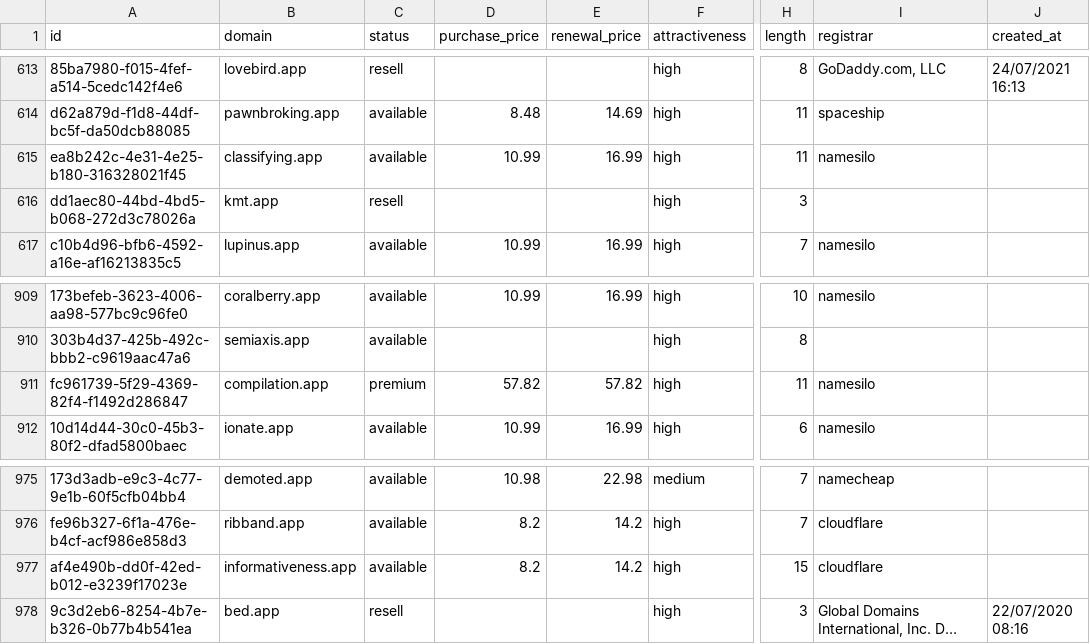
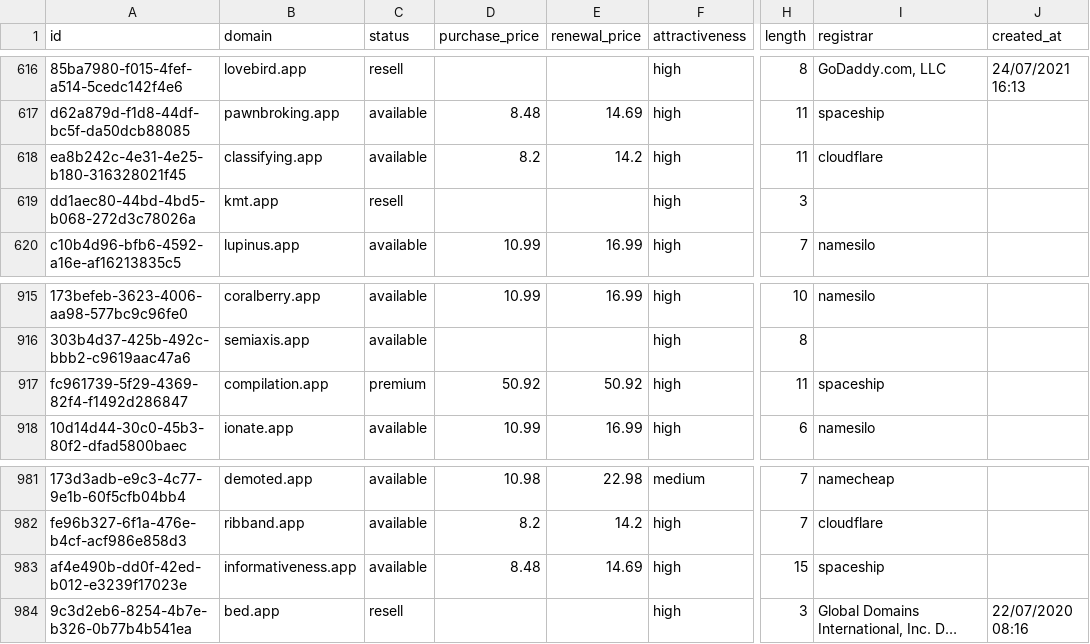
Before and after one commit to UniqueDomains/app-oneword-domains, a CSV file: app.csv, drawn as a sheet; only a part is shown, gaps mark what is left out; long unchanged cells end in …; addresses are those after the commit; the diff covers the shown part only; the diff names each change by its address in the sheet, - before the commit and + after, or states it on an @@ line.

```diff
--- a/app.csv
+++ b/app.csv
-D618 (purchase_price): 10.99
+D618 (purchase_price): 8.2
-E618 (renewal_price): 16.99
+E618 (renewal_price): 14.2
-I618 (registrar): namesilo
+I618 (registrar): cloudflare
-D917 (purchase_price): 57.82
+D917 (purchase_price): 50.92
-E917 (renewal_price): 57.82
+E917 (renewal_price): 50.92
-I917 (registrar): namesilo
+I917 (registrar): spaceship
-D983 (purchase_price): 8.2
+D983 (purchase_price): 8.48
-E983 (renewal_price): 14.2
+E983 (renewal_price): 14.69
-I983 (registrar): cloudflare
+I983 (registrar): spaceship
```
Also changed, not shown: 6 added rows, 6 removed rows and 9 edited cells elsewhere in this file, 5 other files.
